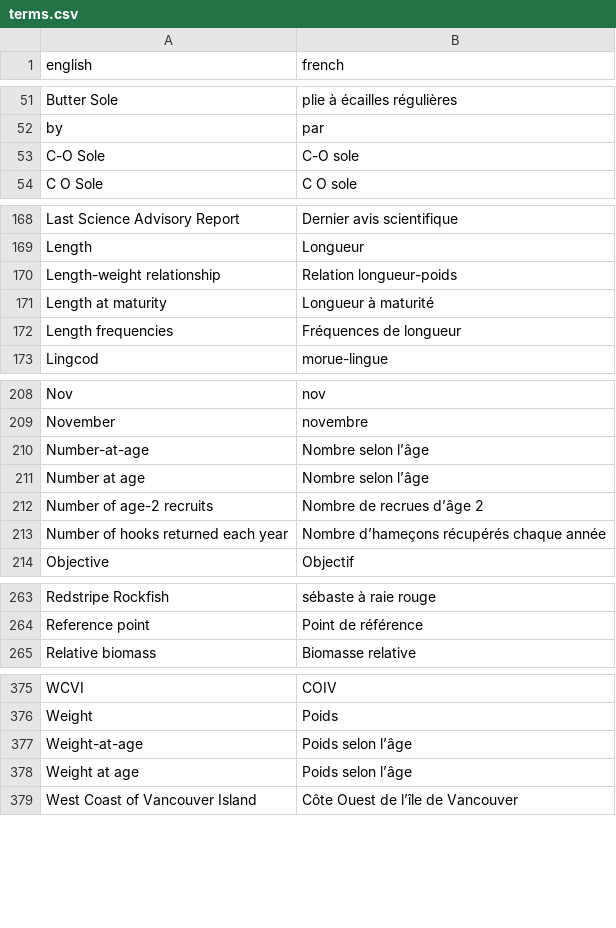
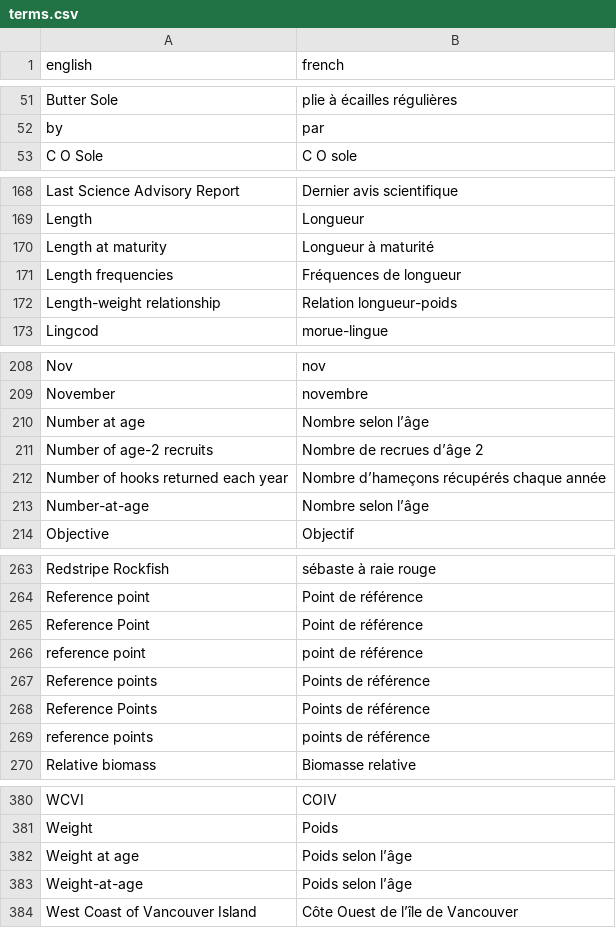
Before and after one commit to pbs-assess/rosettafish, a CSV file: data-raw/terms.csv, drawn as a sheet; only a part is shown, gaps mark what is left out; the diff names each change by its address in the sheet, - before the commit and + after, or states it on an @@ line.

Commit message:
Adding case sensitive versions of reference point

```diff
--- a/data-raw/terms.csv
+++ b/data-raw/terms.csv
@@ row 53 moved to row 65: C-O Sole @@
@@ row 170 moved to row 172: Length-weight relationship @@
@@ row 210 moved to row 213: Number-at-age @@
+row 265: Reference Point | Point de référence
+row 266: reference point | point de référence
+row 267: Reference points | Points de référence
+row 268: Reference Points | Points de référence
+row 269: reference points | points de référence
@@ row 378 moved to row 382: Weight at age @@
```
